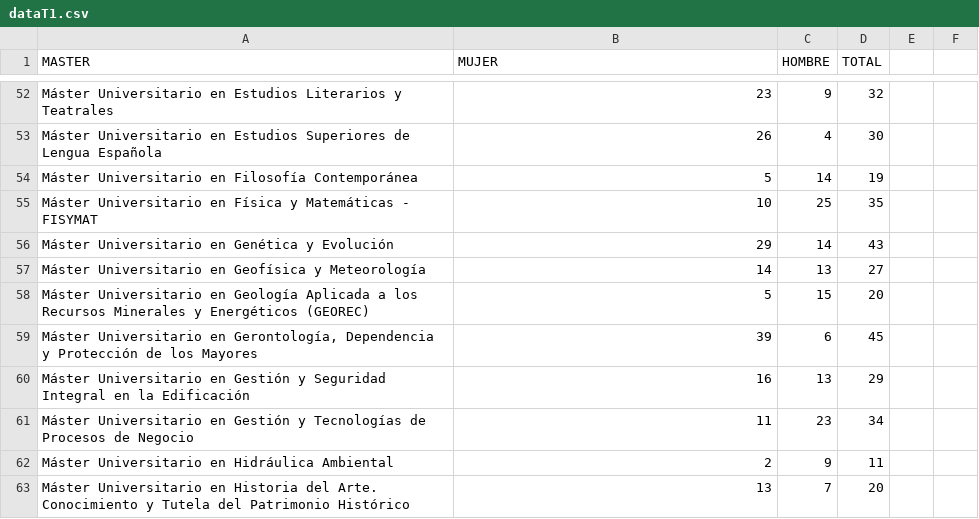
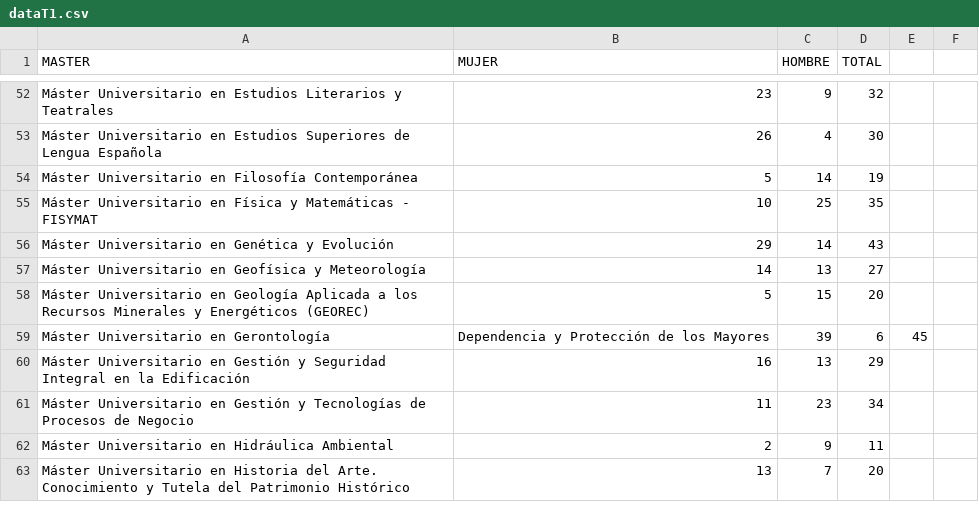
Before and after one commit to cgiohidalgo/JupyterHub-nbgrader, a CSV file: dataT1.csv, drawn as a sheet; only a part is shown, gaps mark what is left out; removed rows and columns are numbered as before the commit, all else as after; the diff covers the shown part only; the diff names each change by its address in the sheet, - before the commit and + after, or states it on an @@ line.

Commit message:
Update dataT1.csv

```diff
--- a/dataT1.csv
+++ b/dataT1.csv
-row 59: Máster Universitario en Gerontología, Dependencia y Protección de los Mayores | 39 | 6 | 45
+row 59: Máster Universitario en Gerontología | Dependencia y Protección de los Mayores | 39 | 6 | 45
```
Also changed, not shown: 10 added rows and 10 removed rows elsewhere in this file.
